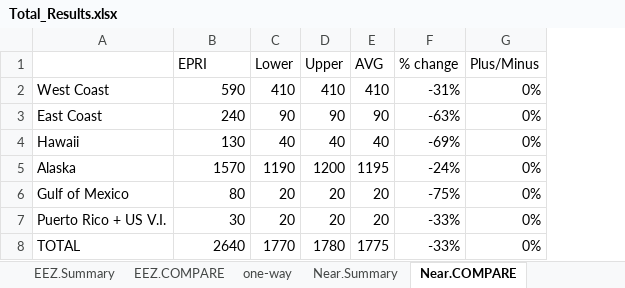
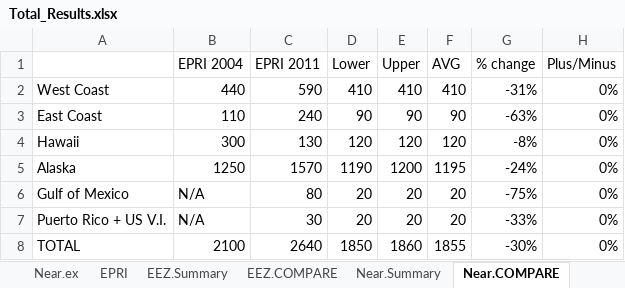
Before and after one commit to USMHKResource/wave_res, an Excel workbook: results/Total_Results.xlsx, sheet Near.COMPARE, drawn as a sheet; values as stored, in another font and other column widths than the file's, no borders; addresses are those after the commit; the diff names each change by its address in the sheet, - before the commit and + after, or states it on an @@ line.

```diff
--- a/results/Total_Results.xlsx (sheet Near.COMPARE)
+++ b/results/Total_Results.xlsx (sheet Near.COMPARE)
+column B (EPRI 2004), rows 2-8: 440 | 110 | 300 | 1250 | N/A | N/A | 2100
-C1: EPRI
+C1: EPRI 2011
-D4 (Lower): 40
+D4 (Lower): 120
-E4 (Upper): 40
+E4 (Upper): 120
-F4 (AVG): 40
+F4 (AVG): 120
-G4 (% change): -69%
+G4 (% change): -8%
-D8 (Lower): 1770
+D8 (Lower): 1850
-E8 (Upper): 1780
+E8 (Upper): 1860
-F8 (AVG): 1775
+F8 (AVG): 1855
-G8 (% change): -33%
+G8 (% change): -30%
```
Also changed, not shown: sheet EEZ.COMPARE, sheet Near.Summary, sheet Near.ex, sheet Near.bl, sheet EPRI, other sheet tabs, formulas that keep their value, 3 other files.
